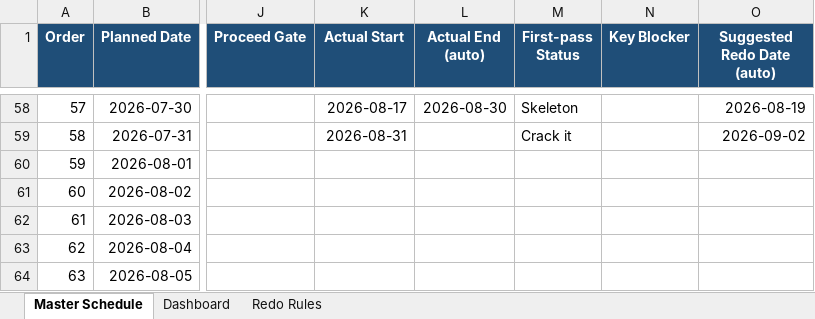
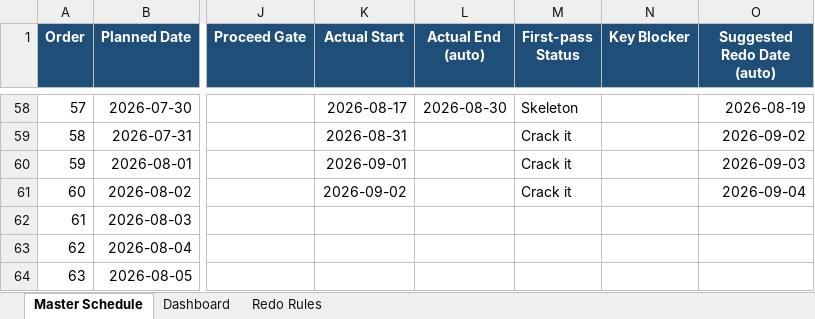
Before and after one commit to Archimondstat/resnick-notes, an Excel workbook: plan/Chapter7_ordered_schedule_actual_redo.xlsx, sheet Master Schedule, drawn as a sheet; only a part is shown, gaps mark what is left out; values as stored, in another font and other column widths than the file's, no borders; conditional formats and table styles not drawn; the diff names each change by its address in the sheet, - before the commit and + after, or states it on an @@ line.

```diff
--- a/plan/Chapter7_ordered_schedule_actual_redo.xlsx (sheet Master Schedule)
+++ b/plan/Chapter7_ordered_schedule_actual_redo.xlsx (sheet Master Schedule)
-K60 (Actual Start): (empty)
+K60 (Actual Start): 2026-09-01
-M60:M61 (First-pass Status): (empty)
+M60:M61 (First-pass Status): Crack it
-O60 (Suggested Redo Date (auto)): (empty)
+O60 (Suggested Redo Date (auto)): 2026-09-03
-K61 (Actual Start): (empty)
+K61 (Actual Start): 2026-09-02
-O61 (Suggested Redo Date (auto)): (empty)
+O61 (Suggested Redo Date (auto)): 2026-09-04
```
Also changed, not shown: sheet Dashboard, 4 other files.
